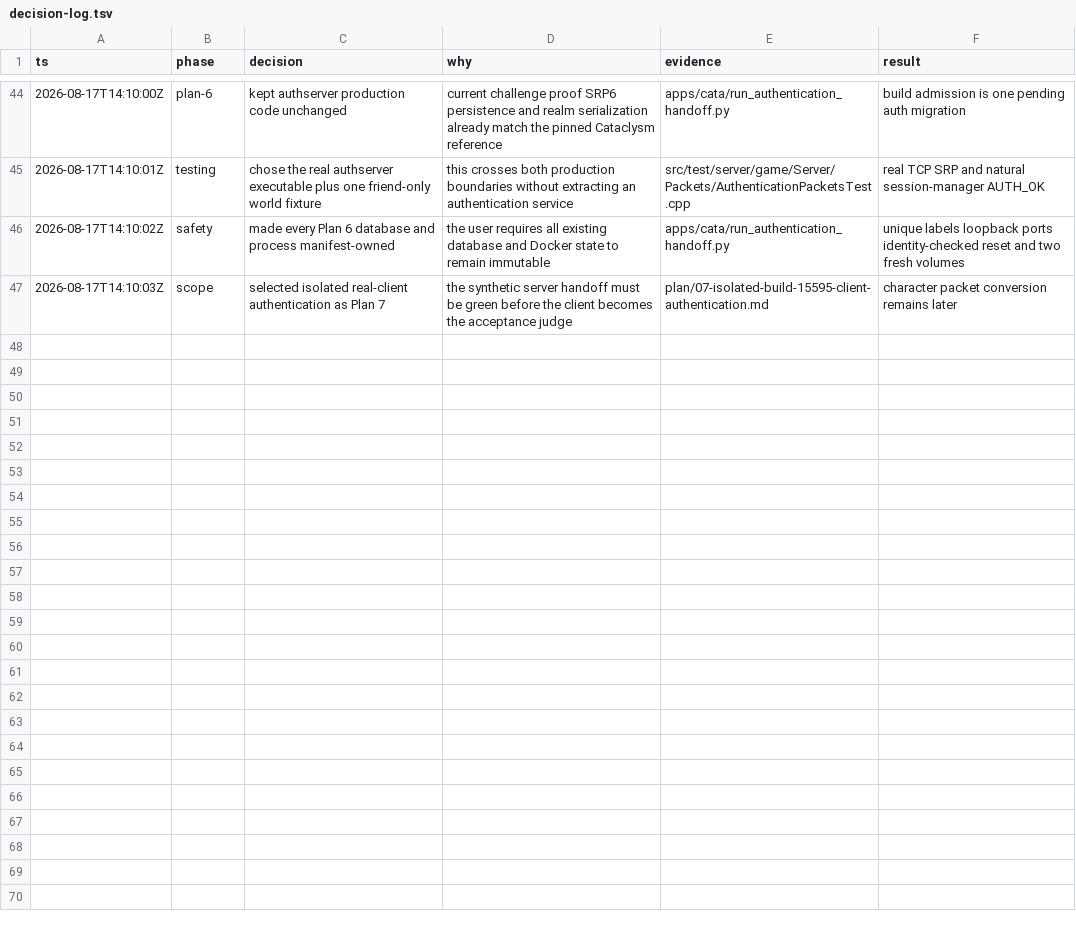
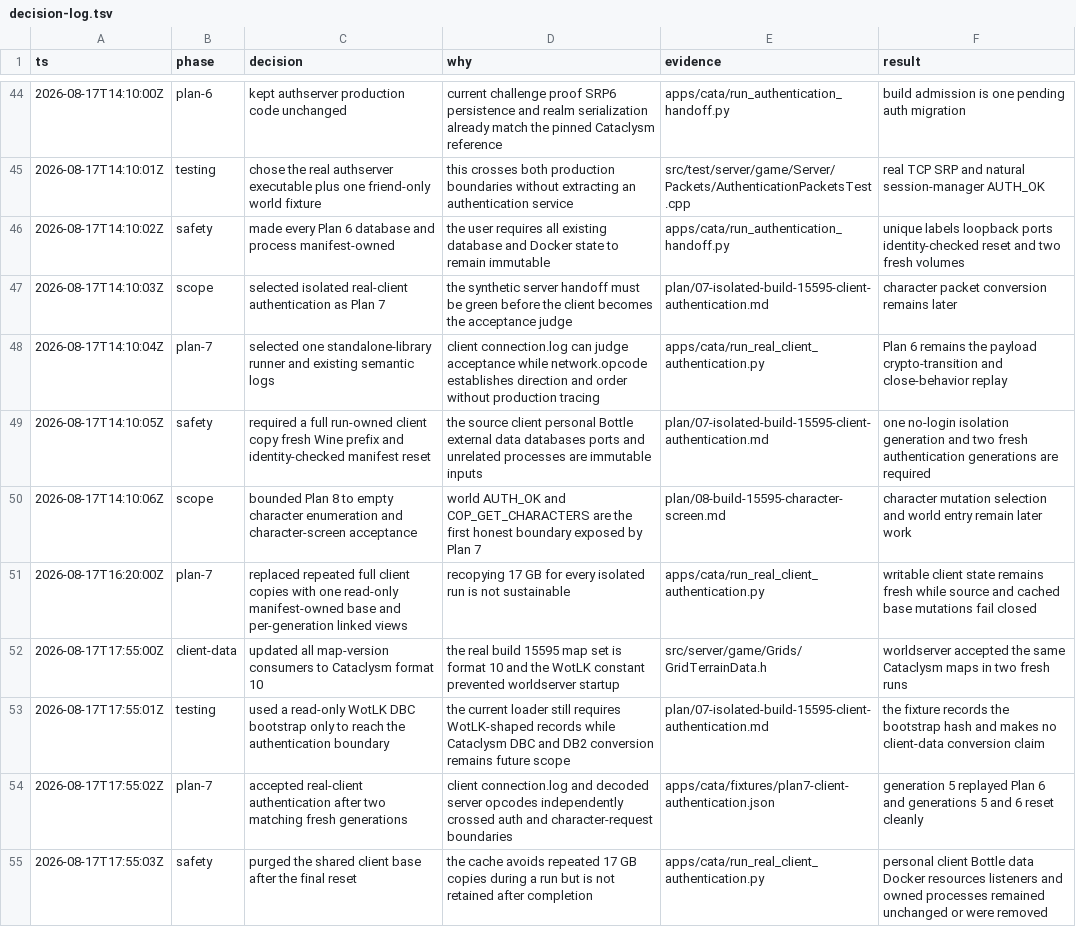
Before and after one commit to trolloks/azerothcore-cata, a TSV file: plan/decision-log.tsv, drawn as a sheet; only a part is shown, gaps mark what is left out.

```diff
--- a/plan/decision-log.tsv
+++ b/plan/decision-log.tsv
@@ -47 +47,9 @@ ts	phase	decision	why	evidence	result
 2026-08-17T14:10:03Z	scope	selected isolated real-client authentication as Plan 7	the synthetic server handoff must be green before the client becomes the acceptance judge	plan/07-isolated-build-15595-client-authentication.md	character packet conversion remains later
+2026-08-17T14:10:04Z	plan-7	selected one standalone-library runner and existing semantic logs	client connection.log can judge acceptance while network.opcode establishes direction and order without production tracing	apps/cata/run_real_client_authentication.py	Plan 6 remains the payload crypto-transition and close-behavior replay
+2026-08-17T14:10:05Z	safety	required a full run-owned client copy fresh Wine prefix and identity-checked manifest reset	the source client personal Bottle external data databases ports and unrelated processes are immutable inputs	plan/07-isolated-build-15595-client-authentication.md	one no-login isolation generation and two fresh authentication generations are required
+2026-08-17T14:10:06Z	scope	bounded Plan 8 to empty character enumeration and character-screen acceptance	world AUTH_OK and COP_GET_CHARACTERS are the first honest boundary exposed by Plan 7	plan/08-build-15595-character-screen.md	character mutation selection and world entry remain later work
+2026-08-17T16:20:00Z	plan-7	replaced repeated full client copies with one read-only manifest-owned base and per-generation linked views	recopying 17 GB for every isolated run is not sustainable	apps/cata/run_real_client_authentication.py	writable client state remains fresh while source and cached base mutations fail closed
+2026-08-17T17:55:00Z	client-data	updated all map-version consumers to Cataclysm format 10	the real build 15595 map set is format 10 and the WotLK constant prevented worldserver startup	src/server/game/Grids/GridTerrainData.h	worldserver accepted the same Cataclysm maps in two fresh runs
+2026-08-17T17:55:01Z	testing	used a read-only WotLK DBC bootstrap only to reach the authentication boundary	the current loader still requires WotLK-shaped records while Cataclysm DBC and DB2 conversion remains future scope	plan/07-isolated-build-15595-client-authentication.md	the fixture records the bootstrap hash and makes no client-data conversion claim
+2026-08-17T17:55:02Z	plan-7	accepted real-client authentication after two matching fresh generations	client connection.log and decoded server opcodes independently crossed auth and character-request boundaries	apps/cata/fixtures/plan7-client-authentication.json	generation 5 replayed Plan 6 and generations 5 and 6 reset cleanly
+2026-08-17T17:55:03Z	safety	purged the shared client base after the final reset	the cache avoids repeated 17 GB copies during a run but is not retained after completion	apps/cata/run_real_client_authentication.py	personal client Bottle data Docker resources listeners and owned processes remained unchanged or were removed
```
Also changed, not shown: plan/conversion-status.tsv, 9 other files.
